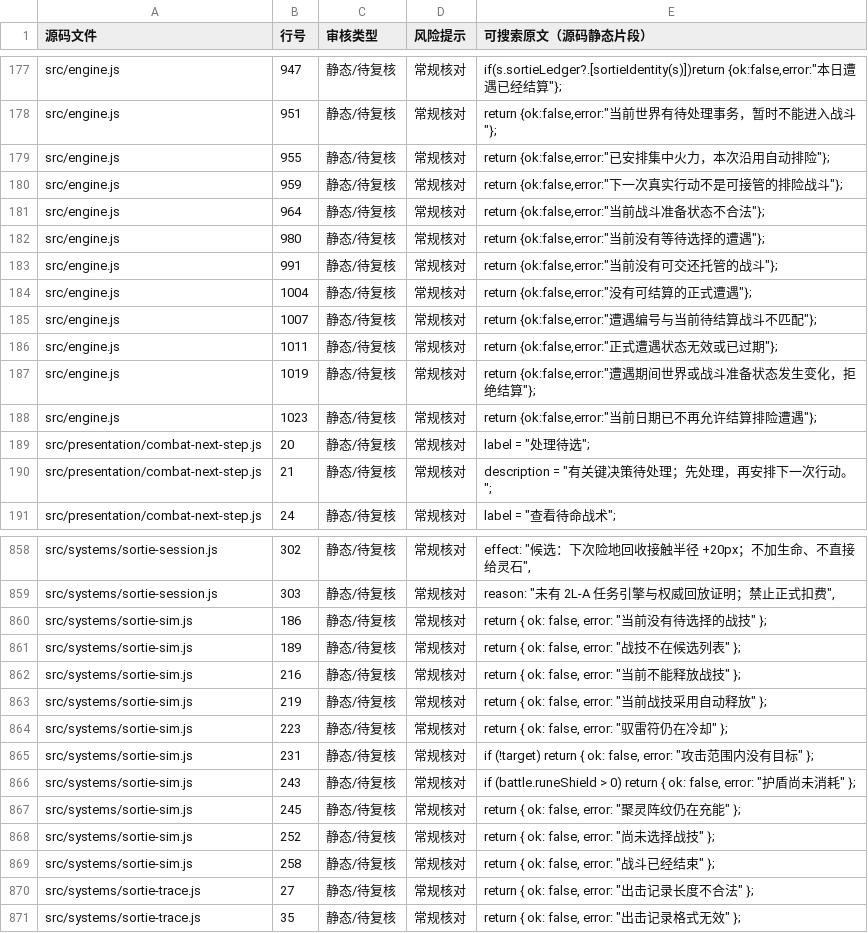
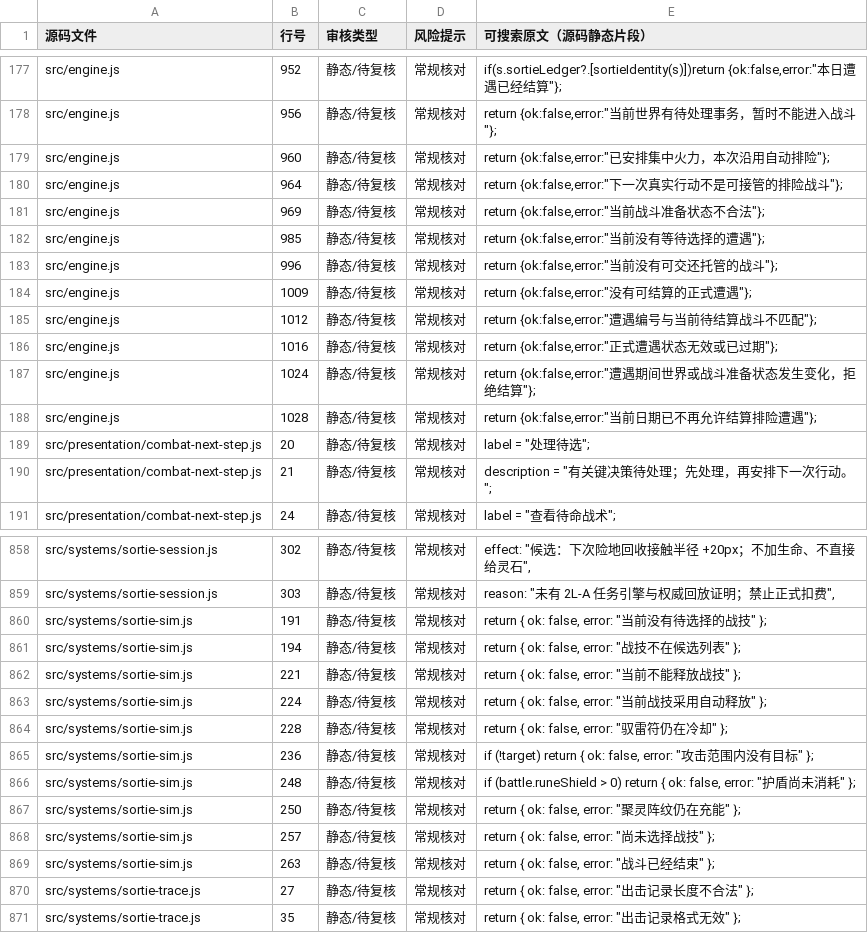
Before and after one commit to anlew07/learn, a CSV file: docs/review/game-text.csv, drawn as a sheet; only a part is shown, gaps mark what is left out; the diff covers the shown part only.

```diff
--- a/docs/review/game-text.csv
+++ b/docs/review/game-text.csv
@@ -177,13 +177,13 @@
-"src/engine.js","947","静态/待复核","常规核对","if(s.sortieLedger?.[sortieIdentity(s)])return {ok:false,error:""本日遭遇已经结算""};"
-"src/engine.js","951","静态/待复核","常规核对","return {ok:false,error:""当前世界有待处理事务，暂时不能进入战斗""};"
-"src/engine.js","955","静态/待复核","常规核对","return {ok:false,error:""已安排集中火力，本次沿用自动排险""};"
-"src/engine.js","959","静态/待复核","常规核对","return {ok:false,error:""下一次真实行动不是可接管的排险战斗""};"
-"src/engine.js","964","静态/待复核","常规核对","return {ok:false,error:""当前战斗准备状态不合法""};"
-"src/engine.js","980","静态/待复核","常规核对","return {ok:false,error:""当前没有等待选择的遭遇""};"
-"src/engine.js","991","静态/待复核","常规核对","return {ok:false,error:""当前没有可交还托管的战斗""};"
-"src/engine.js","1004","静态/待复核","常规核对","return {ok:false,error:""没有可结算的正式遭遇""};"
-"src/engine.js","1007","静态/待复核","常规核对","return {ok:false,error:""遭遇编号与当前待结算战斗不匹配""};"
-"src/engine.js","1011","静态/待复核","常规核对","return {ok:false,error:""正式遭遇状态无效或已过期""};"
-"src/engine.js","1019","静态/待复核","常规核对","return {ok:false,error:""遭遇期间世界或战斗准备状态发生变化，拒绝结算""};"
-"src/engine.js","1023","静态/待复核","常规核对","return {ok:false,error:""当前日期已不再允许结算排险遭遇""};"
+"src/engine.js","952","静态/待复核","常规核对","if(s.sortieLedger?.[sortieIdentity(s)])return {ok:false,error:""本日遭遇已经结算""};"
+"src/engine.js","956","静态/待复核","常规核对","return {ok:false,error:""当前世界有待处理事务，暂时不能进入战斗""};"
+"src/engine.js","960","静态/待复核","常规核对","return {ok:false,error:""已安排集中火力，本次沿用自动排险""};"
+"src/engine.js","964","静态/待复核","常规核对","return {ok:false,error:""下一次真实行动不是可接管的排险战斗""};"
+"src/engine.js","969","静态/待复核","常规核对","return {ok:false,error:""当前战斗准备状态不合法""};"
+"src/engine.js","985","静态/待复核","常规核对","return {ok:false,error:""当前没有等待选择的遭遇""};"
+"src/engine.js","996","静态/待复核","常规核对","return {ok:false,error:""当前没有可交还托管的战斗""};"
+"src/engine.js","1009","静态/待复核","常规核对","return {ok:false,error:""没有可结算的正式遭遇""};"
+"src/engine.js","1012","静态/待复核","常规核对","return {ok:false,error:""遭遇编号与当前待结算战斗不匹配""};"
+"src/engine.js","1016","静态/待复核","常规核对","return {ok:false,error:""正式遭遇状态无效或已过期""};"
+"src/engine.js","1024","静态/待复核","常规核对","return {ok:false,error:""遭遇期间世界或战斗准备状态发生变化，拒绝结算""};"
+"src/engine.js","1028","静态/待复核","常规核对","return {ok:false,error:""当前日期已不再允许结算排险遭遇""};"
 "src/presentation/combat-next-step.js","20","静态/待复核","常规核对","label = ""处理待选"";"
@@ -859,12 +859,12 @@
 "src/systems/sortie-session.js","303","静态/待复核","常规核对","reason: ""未有 2L-A 任务引擎与权威回放证明；禁止正式扣费"","
-"src/systems/sortie-sim.js","186","静态/待复核","常规核对","return { ok: false, error: ""当前没有待选择的战技"" };"
-"src/systems/sortie-sim.js","189","静态/待复核","常规核对","return { ok: false, error: ""战技不在候选列表"" };"
-"src/systems/sortie-sim.js","216","静态/待复核","常规核对","return { ok: false, error: ""当前不能释放战技"" };"
-"src/systems/sortie-sim.js","219","静态/待复核","常规核对","return { ok: false, error: ""当前战技采用自动释放"" };"
-"src/systems/sortie-sim.js","223","静态/待复核","常规核对","return { ok: false, error: ""驭雷符仍在冷却"" };"
-"src/systems/sortie-sim.js","231","静态/待复核","常规核对","if (!target) return { ok: false, error: ""攻击范围内没有目标"" };"
-"src/systems/sortie-sim.js","243","静态/待复核","常规核对","if (battle.runeShield > 0) return { ok: false, error: ""护盾尚未消耗"" };"
-"src/systems/sortie-sim.js","245","静态/待复核","常规核对","return { ok: false, error: ""聚灵阵纹仍在充能"" };"
-"src/systems/sortie-sim.js","252","静态/待复核","常规核对","return { ok: false, error: ""尚未选择战技"" };"
-"src/systems/sortie-sim.js","258","静态/待复核","常规核对","return { ok: false, error: ""战斗已经结束"" };"
+"src/systems/sortie-sim.js","191","静态/待复核","常规核对","return { ok: false, error: ""当前没有待选择的战技"" };"
+"src/systems/sortie-sim.js","194","静态/待复核","常规核对","return { ok: false, error: ""战技不在候选列表"" };"
+"src/systems/sortie-sim.js","221","静态/待复核","常规核对","return { ok: false, error: ""当前不能释放战技"" };"
+"src/systems/sortie-sim.js","224","静态/待复核","常规核对","return { ok: false, error: ""当前战技采用自动释放"" };"
+"src/systems/sortie-sim.js","228","静态/待复核","常规核对","return { ok: false, error: ""驭雷符仍在冷却"" };"
+"src/systems/sortie-sim.js","236","静态/待复核","常规核对","if (!target) return { ok: false, error: ""攻击范围内没有目标"" };"
+"src/systems/sortie-sim.js","248","静态/待复核","常规核对","if (battle.runeShield > 0) return { ok: false, error: ""护盾尚未消耗"" };"
+"src/systems/sortie-sim.js","250","静态/待复核","常规核对","return { ok: false, error: ""聚灵阵纹仍在充能"" };"
+"src/systems/sortie-sim.js","257","静态/待复核","常规核对","return { ok: false, error: ""尚未选择战技"" };"
+"src/systems/sortie-sim.js","263","静态/待复核","常规核对","return { ok: false, error: ""战斗已经结束"" };"
 "src/systems/sortie-trace.js","27","静态/待复核","常规核对","return { ok: false, error: ""出击记录长度不合法"" };"
```
Also changed, not shown: 27 edited cells elsewhere in this file.
